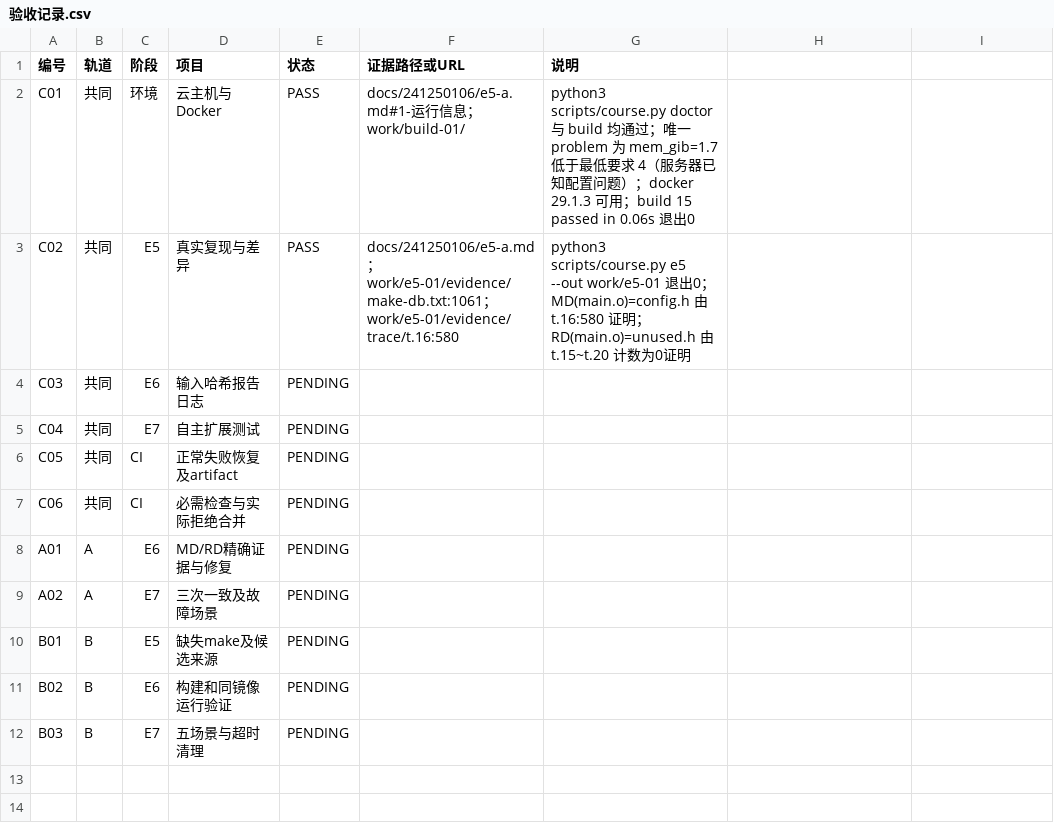
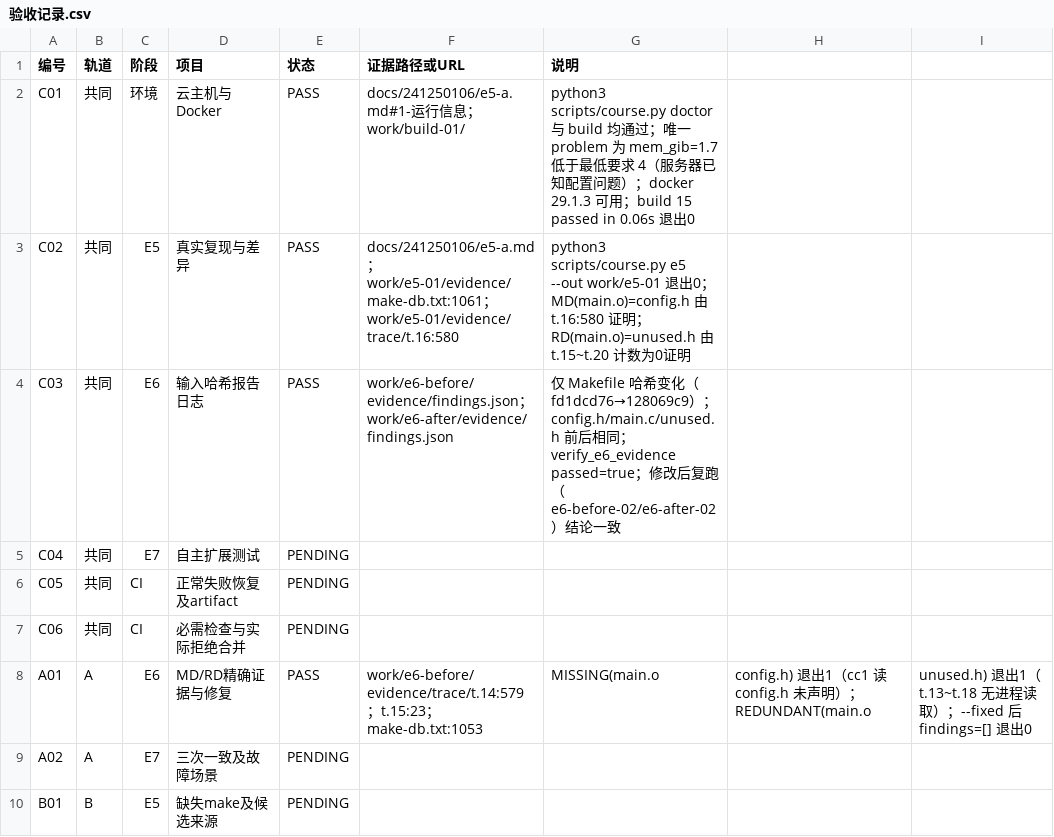
Before and after one commit to tang-yixin/devops_lab_a03, a CSV file: docs/241250106/验收记录.csv, drawn as a sheet; only a part is shown; the shorter side is filled out with more unchanged rows.

```diff
--- a/docs/241250106/验收记录.csv
+++ b/docs/241250106/验收记录.csv
@@ -3,3 +3,3 @@ C01,共同,环境,云主机与Docker,PASS,docs/241250106/e5-a.md#1-运行信息
 C02,共同,E5,真实复现与差异,PASS,docs/241250106/e5-a.md；work/e5-01/evidence/make-db.txt:1061；work/e5-01/evidence/trace/t.16:580,python3 scripts/course.py e5 --out work/e5-01 退出0；MD(main.o)=config.h 由 t.16:580 证明；RD(main.o)=unused.h 由 t.15~t.20 计数为0证明
-C03,共同,E6,输入哈希报告日志,PENDING,,
+C03,共同,E6,输入哈希报告日志,PASS,work/e6-before/evidence/findings.json；work/e6-after/evidence/findings.json,仅 Makefile 哈希变化（fd1dcd76→128069c9）；config.h/main.c/unused.h 前后相同；verify_e6_evidence passed=true；修改后复跑（e6-before-02/e6-after-02）结论一致
 C04,共同,E7,自主扩展测试,PENDING,,
@@ -7,3 +7,3 @@ C05,共同,CI,正常失败恢复及artifact,PENDING,,
 C06,共同,CI,必需检查与实际拒绝合并,PENDING,,
-A01,A,E6,MD/RD精确证据与修复,PENDING,,
+A01,A,E6,MD/RD精确证据与修复,PASS,work/e6-before/evidence/trace/t.14:579；t.15:23；make-db.txt:1053,MISSING(main.o,config.h) 退出1（cc1 读 config.h 未声明）；REDUNDANT(main.o,unused.h) 退出1（t.13~t.18 无进程读取）；--fixed 后 findings=[] 退出0
 A02,A,E7,三次一致及故障场景,PENDING,,
```
Also changed, not shown: 1 other file.
